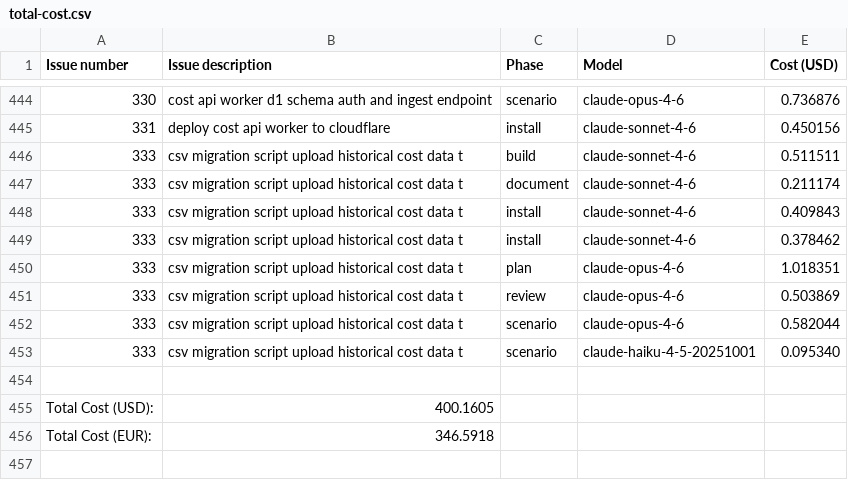
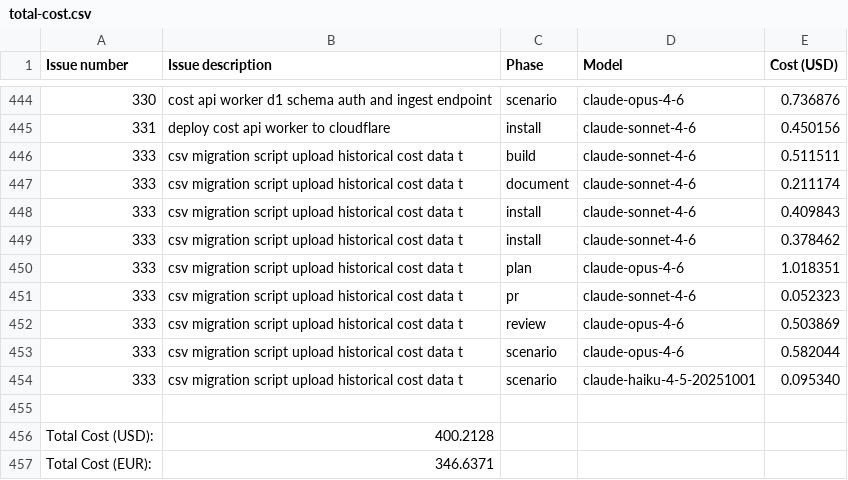
Before and after one commit to paysdoc/AI_Dev_Workflow, a CSV file: projects/AI_Dev_Workflow/total-cost.csv, drawn as a sheet; only a part is shown, gaps mark what is left out.

```diff
--- a/projects/AI_Dev_Workflow/total-cost.csv
+++ b/projects/AI_Dev_Workflow/total-cost.csv
@@ -450,2 +450,3 @@ Issue number,Issue description,Phase,Model,Cost (USD)
 333,csv migration script upload historical cost data t,plan,claude-opus-4-6,1.018351
+333,csv migration script upload historical cost data t,pr,claude-sonnet-4-6,0.052323
 333,csv migration script upload historical cost data t,review,claude-opus-4-6,0.503869
@@ -454,3 +455,3 @@ Issue number,Issue description,Phase,Model,Cost (USD)
 
-Total Cost (USD):,400.1605
-Total Cost (EUR):,346.5918
+Total Cost (USD):,400.2128
+Total Cost (EUR):,346.6371
```
Also changed, not shown: projects/AI_Dev_Workflow/333-csv-migration-script-upload-historical-cost-data-t.csv.
